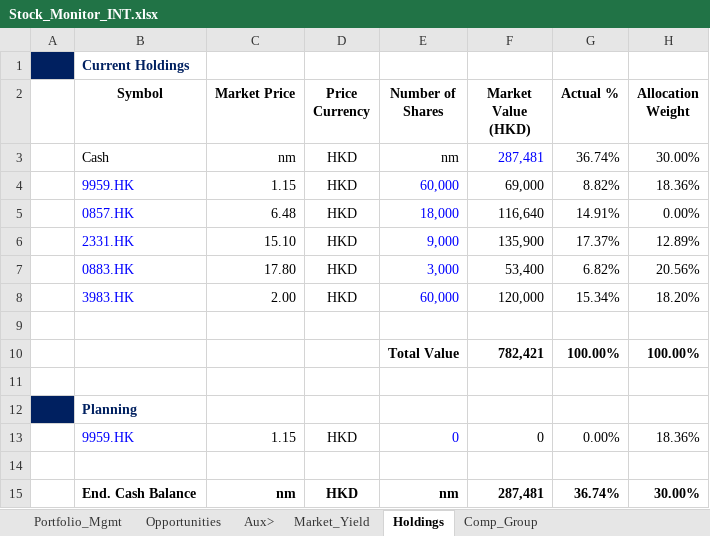
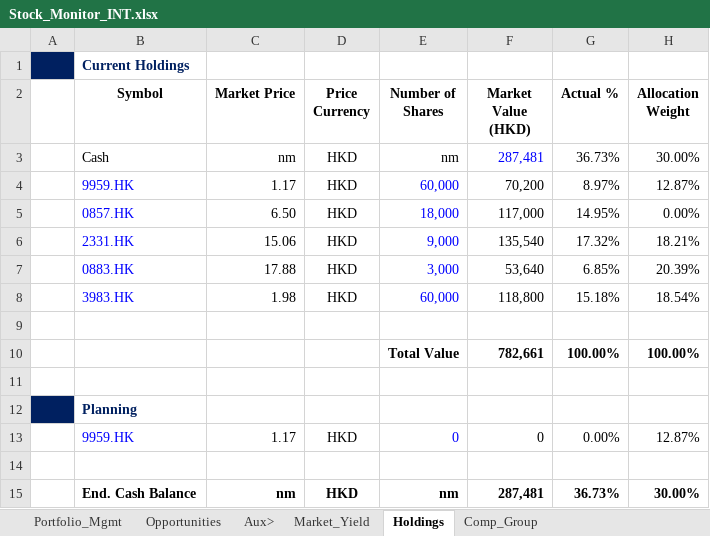
Before and after one commit to JerryChenz/Invest_Proc_1, an Excel workbook: financial_models/Stock_Monitor_INT.xlsx, sheet Holdings, drawn as a sheet; values as stored, in another font and other column widths than the file's, no borders; removed rows and columns are numbered as before the commit, all else as after; the diff names each change by its address in the sheet, - before the commit and + after, or states it on an @@ line.

```diff
--- a/financial_models/Stock_Monitor_INT.xlsx (sheet Holdings)
+++ b/financial_models/Stock_Monitor_INT.xlsx (sheet Holdings)
-G3 (Actual %): 36.74%
+G3 (Actual %): 36.73%
-row 4:  | 9959.HK | 1.15 | HKD | 60,000 | 69,000 | 8.82% | 18.36%
+row 4:  | 9959.HK | 1.17 | HKD | 60,000 | 70,200 | 8.97% | 12.87%
-C5 (Market Price): 6.48
+C5 (Market Price): 6.50
-F5 (Market Value (HKD)): 116,640
+F5 (Market Value (HKD)): 117,000
-G5 (Actual %): 14.91%
+G5 (Actual %): 14.95%
-row 6:  | 2331.HK | 15.10 | HKD | 9,000 | 135,900 | 17.37% | 12.89%
-row 7:  | 0883.HK | 17.80 | HKD | 3,000 | 53,400 | 6.82% | 20.56%
-row 8:  | 3983.HK | 2.00 | HKD | 60,000 | 120,000 | 15.34% | 18.20%
+row 6:  | 2331.HK | 15.06 | HKD | 9,000 | 135,540 | 17.32% | 18.21%
+row 7:  | 0883.HK | 17.88 | HKD | 3,000 | 53,640 | 6.85% | 20.39%
+row 8:  | 3983.HK | 1.98 | HKD | 60,000 | 118,800 | 15.18% | 18.54%
-F10 (Market Value (HKD)): 782,421
+F10 (Market Value (HKD)): 782,661
-C13 (Market Price): 1.15
+C13 (Market Price): 1.17
-H13 (Allocation Weight): 18.36%
+H13 (Allocation Weight): 12.87%
-G15 (Actual %): 36.74%
+G15 (Actual %): 36.73%
```
Also changed, not shown: sheet Opportunities, sheet Portfolio_Mgmt, formulas that keep their value, financial_models/opportunities/0083.HK_Valuation.xlsx, financial_models/opportunities/0341.HK_Valuation.xlsx, 25 other files.
